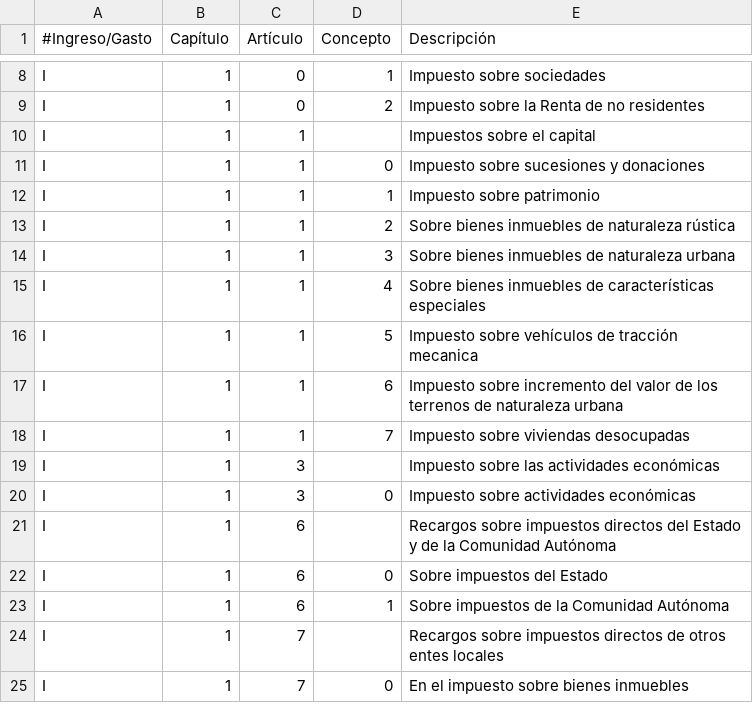
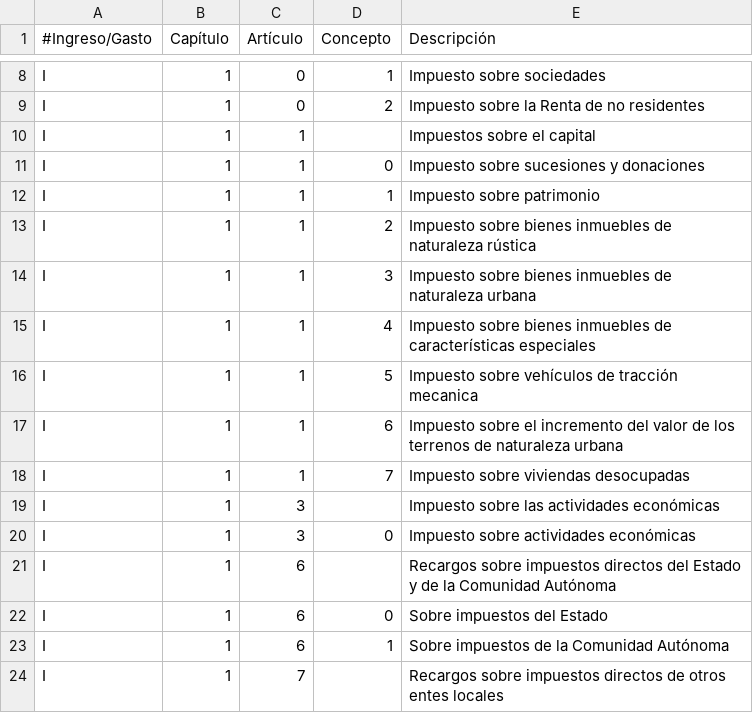
Before and after one commit to civio/presupuesto-cheste, a CSV file: data/es/clasificacion_economica.csv, drawn as a sheet; only a part is shown, gaps mark what is left out; the shorter side is filled out with more unchanged rows.

```diff
--- a/data/es/clasificacion_economica.csv
+++ b/data/es/clasificacion_economica.csv
@@ -12,7 +12,7 @@ I,1,1,0,Impuesto sobre sucesiones y donaciones
 I,1,1,1,Impuesto sobre patrimonio
-I,1,1,2,Sobre bienes inmuebles de naturaleza rústica
-I,1,1,3,Sobre bienes inmuebles de naturaleza urbana
-I,1,1,4,Sobre bienes inmuebles de características especiales
+I,1,1,2,Impuesto sobre bienes inmuebles de naturaleza rústica
+I,1,1,3,Impuesto sobre bienes inmuebles de naturaleza urbana
+I,1,1,4,Impuesto sobre bienes inmuebles de características especiales
 I,1,1,5,Impuesto sobre vehículos de tracción mecanica
-I,1,1,6,Impuesto sobre incremento del valor de los terrenos de naturaleza urbana
+I,1,1,6,Impuesto sobre el incremento del valor de los terrenos de naturaleza urbana
 I,1,1,7,Impuesto sobre viviendas desocupadas
```
Also changed, not shown: data/ca/clasificacion_economica.csv, 1 other file.
